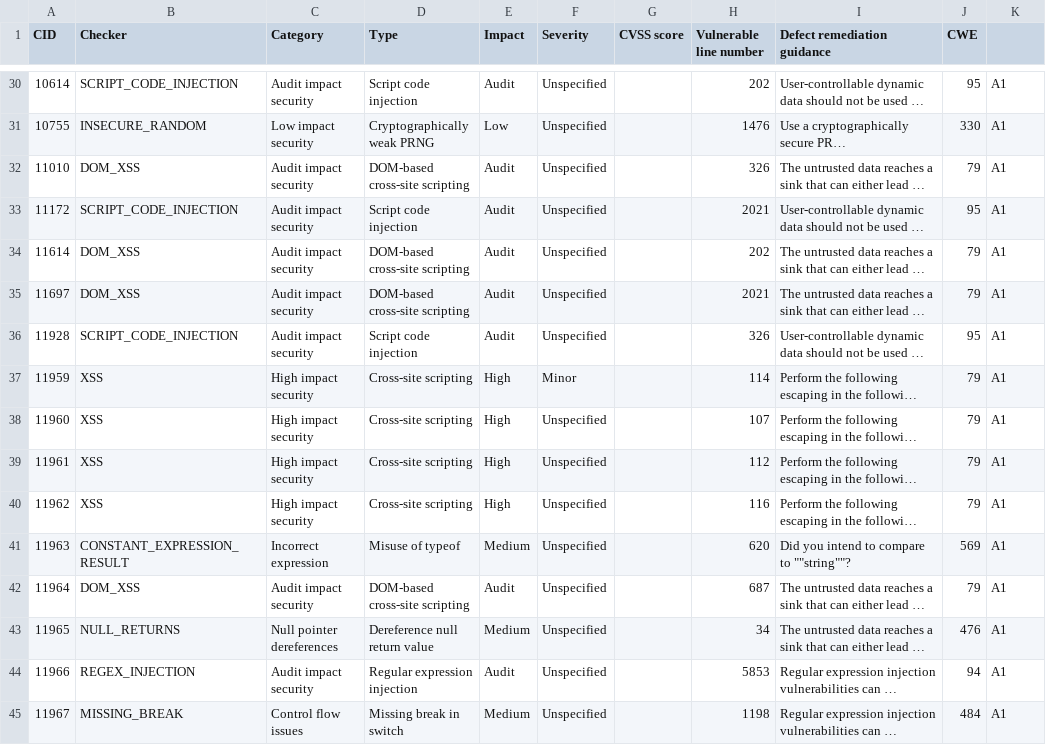
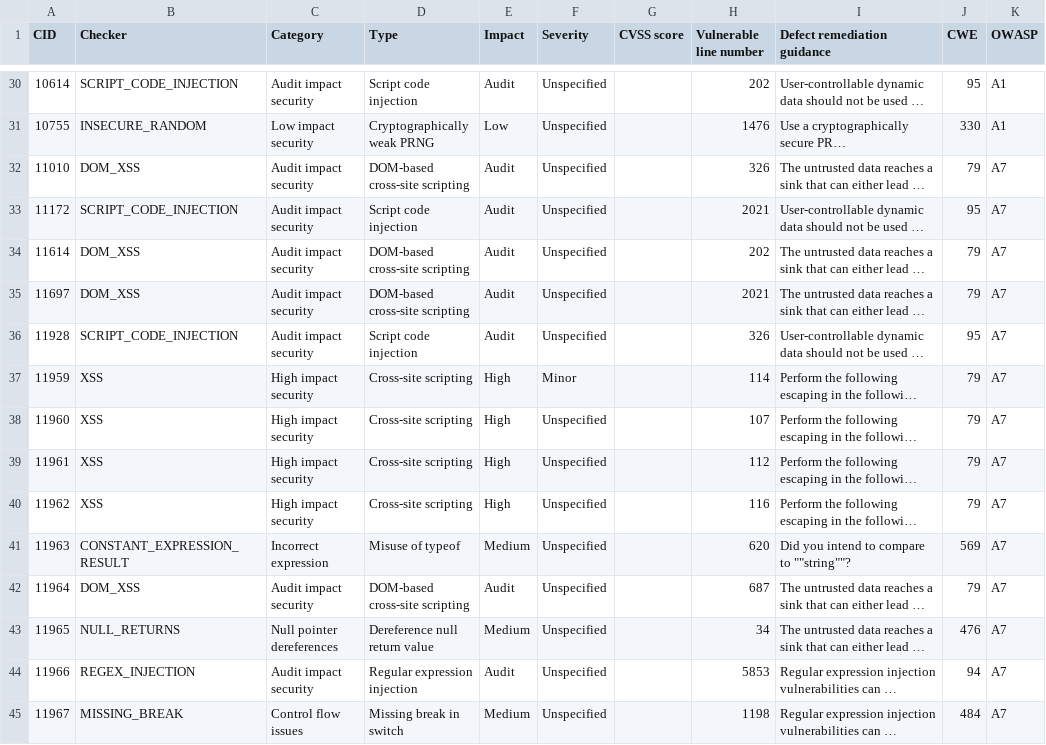
Before and after one commit to wangleo61/Coverity2CSV, a CSV file: result_test.csv, drawn as a sheet; only a part is shown, gaps mark what is left out; long unchanged cells end in …; the diff covers the shown part only; the diff names each change by its address in the sheet, - before the commit and + after, or states it on an @@ line.

Commit message:
Complementary CWE and OWASP
Complementary CWE and OWASP

```diff
--- a/result_test.csv
+++ b/result_test.csv
-K1: (empty)
+K1: OWASP
-K32:K45 (OWASP): A1
+K32:K45 (OWASP): A7
```
Also changed, not shown: 77 edited cells elsewhere in this file, 2 other files.
